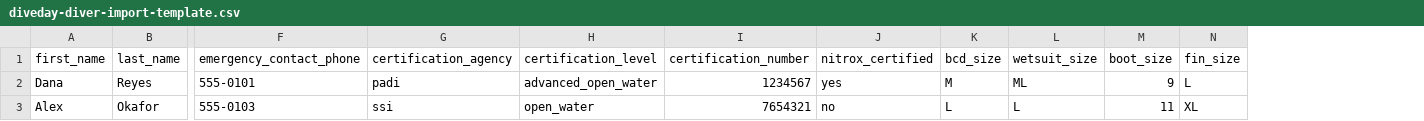
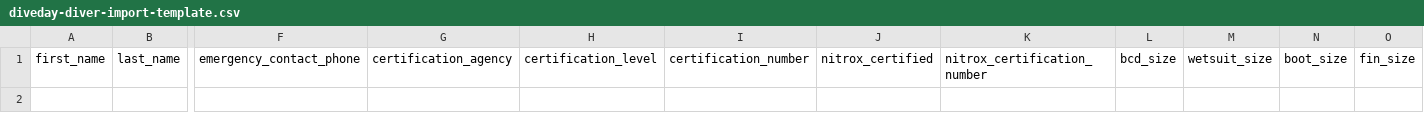
Before and after one commit to AaronBuxbaum/diveday, a CSV file: public/diveday-diver-import-template.csv, drawn as a sheet; only a part is shown, gaps mark what is left out; removed rows and columns are numbered as before the commit, all else as after; rows hold the shown columns only; the diff names each change by its address in the sheet, - before the commit and + after, or states it on an @@ line.

```diff
--- a/public/diveday-diver-import-template.csv
+++ b/public/diveday-diver-import-template.csv
+column K, row 1: nitrox_certification_number
-row 2: Dana | Reyes | 555-0101 | padi | advanced_open_water | 1234567 | yes | M | ML | 9 | L
-row 3: Alex | Okafor | 555-0103 | ssi | open_water | 7654321 | no | L | L | 11 | XL
```
Also changed, not shown: 4 other files.
